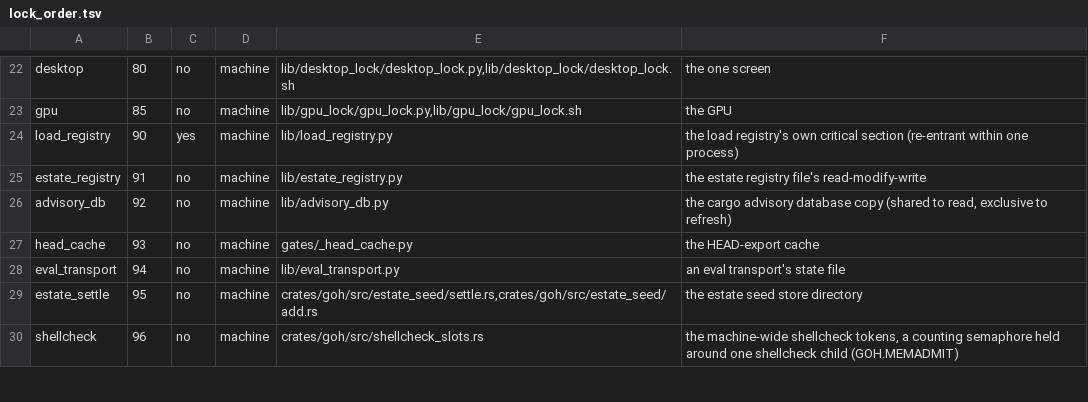
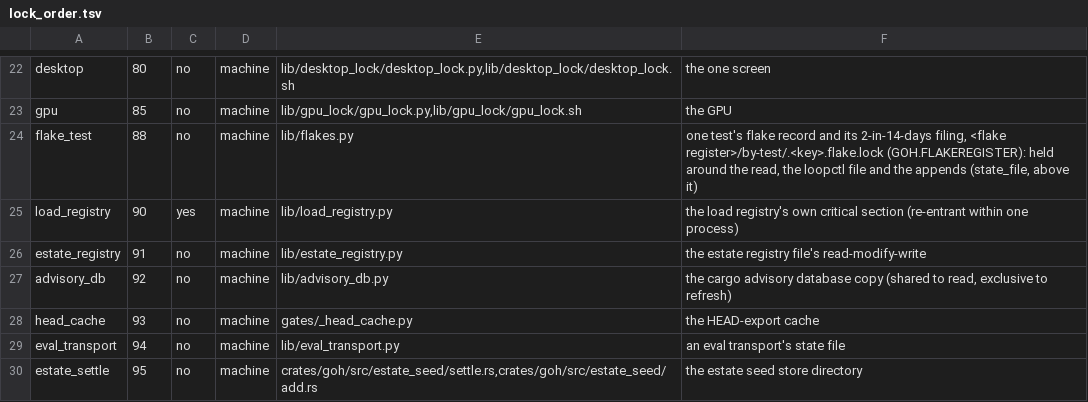
Before and after one commit to ztomer/gates_of_heck, a TSV file: lib/lock_order.tsv, drawn as a sheet; only a part is shown, gaps mark what is left out; the shorter side is filled out with more unchanged rows.

```diff
--- a/lib/lock_order.tsv
+++ b/lib/lock_order.tsv
@@ -23,2 +23,3 @@ desktop	80	no	machine	lib/desktop_lock/desktop_lock.py,lib/desktop_lock/desktop_
 gpu	85	no	machine	lib/gpu_lock/gpu_lock.py,lib/gpu_lock/gpu_lock.sh	the GPU
+flake_test	88	no	machine	lib/flakes.py	one test's flake record and its 2-in-14-days filing, <flake register>/by-test/.<key>.flake.lock (GOH.FLAKEREGISTER): held around the read, the loopctl file and the appends (state_file, above it)
 load_registry	90	yes	machine	lib/load_registry.py	the load registry's own critical section (re-entrant within one process)
```
Also changed, not shown: crates/goh/house_scripts.tsv, 15 other files.
